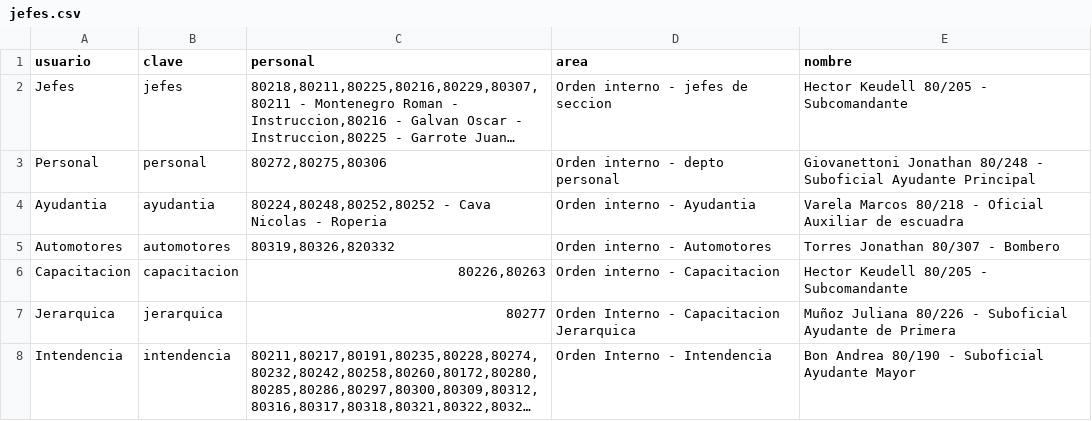
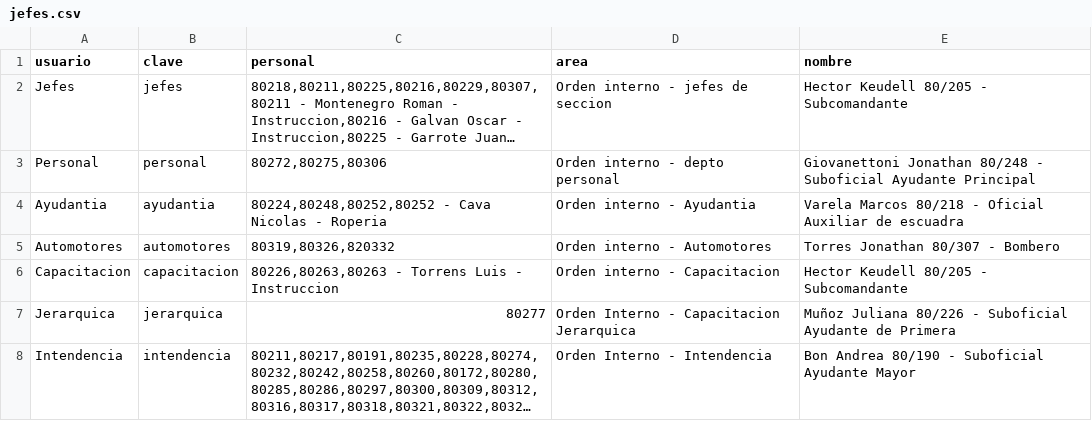
Before and after one commit to bomberosc80-app/calificacionesc80, a CSV file: jefes.csv, drawn as a sheet; only a part is shown; long unchanged cells end in ….

Commit message:
Update jefes.csv

```diff
--- a/jefes.csv
+++ b/jefes.csv
@@ -5,3 +5,3 @@ Ayudantia,ayudantia,"80224,80248,80252,80252 - Cava Nicolas - Roperia",Orden int
 Automotores,automotores,"80319,80326,820332",Orden interno - Automotores,Torres Jonathan 80/307 - Bombero
-Capacitacion,capacitacion,"80226,80263",Orden interno - Capacitacion, Hector Keudell 80/205 - Subcomandante
+Capacitacion,capacitacion,"80226,80263,80263 - Torrens Luis - Instruccion",Orden interno - Capacitacion, Hector Keudell 80/205 - Subcomandante
 Jerarquica,jerarquica,"80277",Orden Interno - Capacitacion Jerarquica,Muñoz Juliana 80/226 - Suboficial Ayudante de Primera
```
